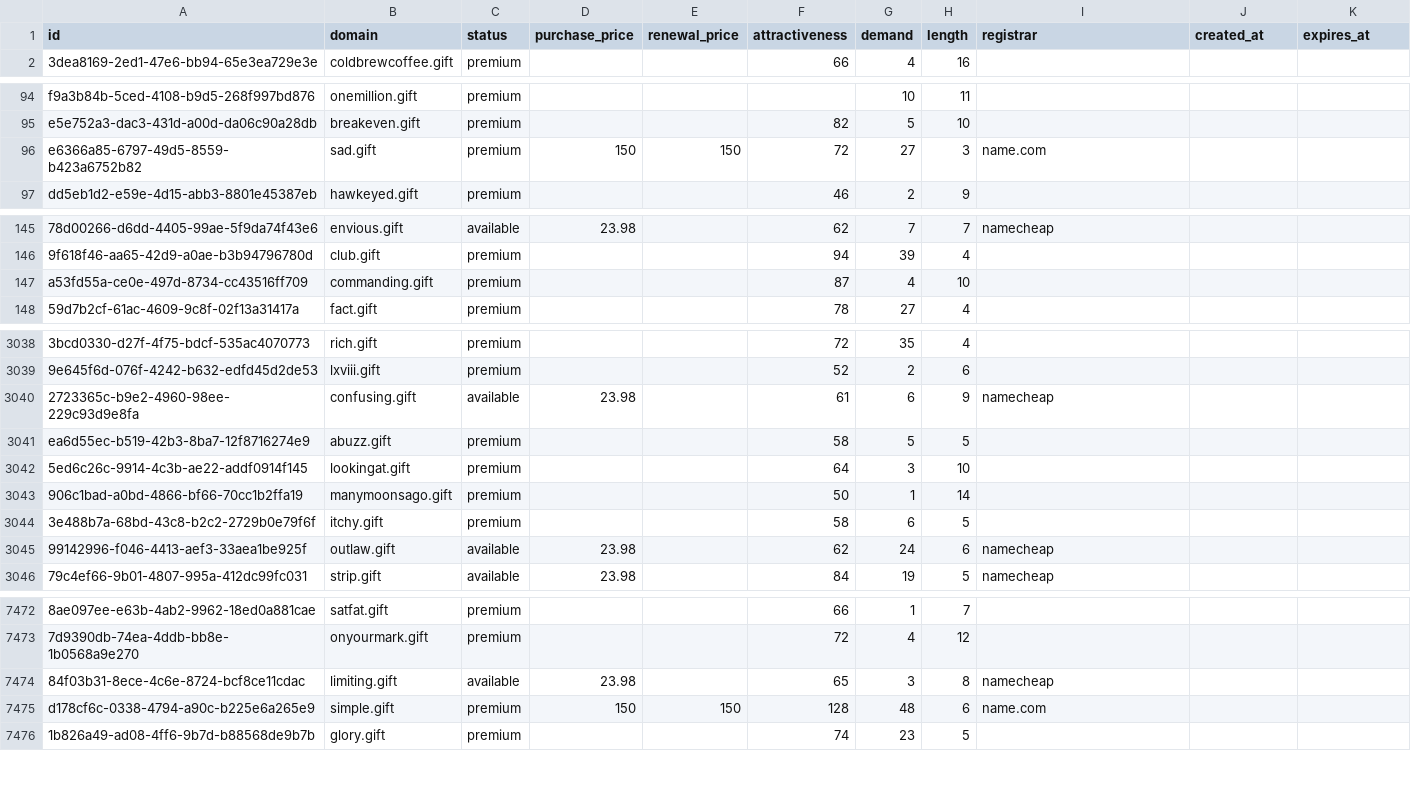
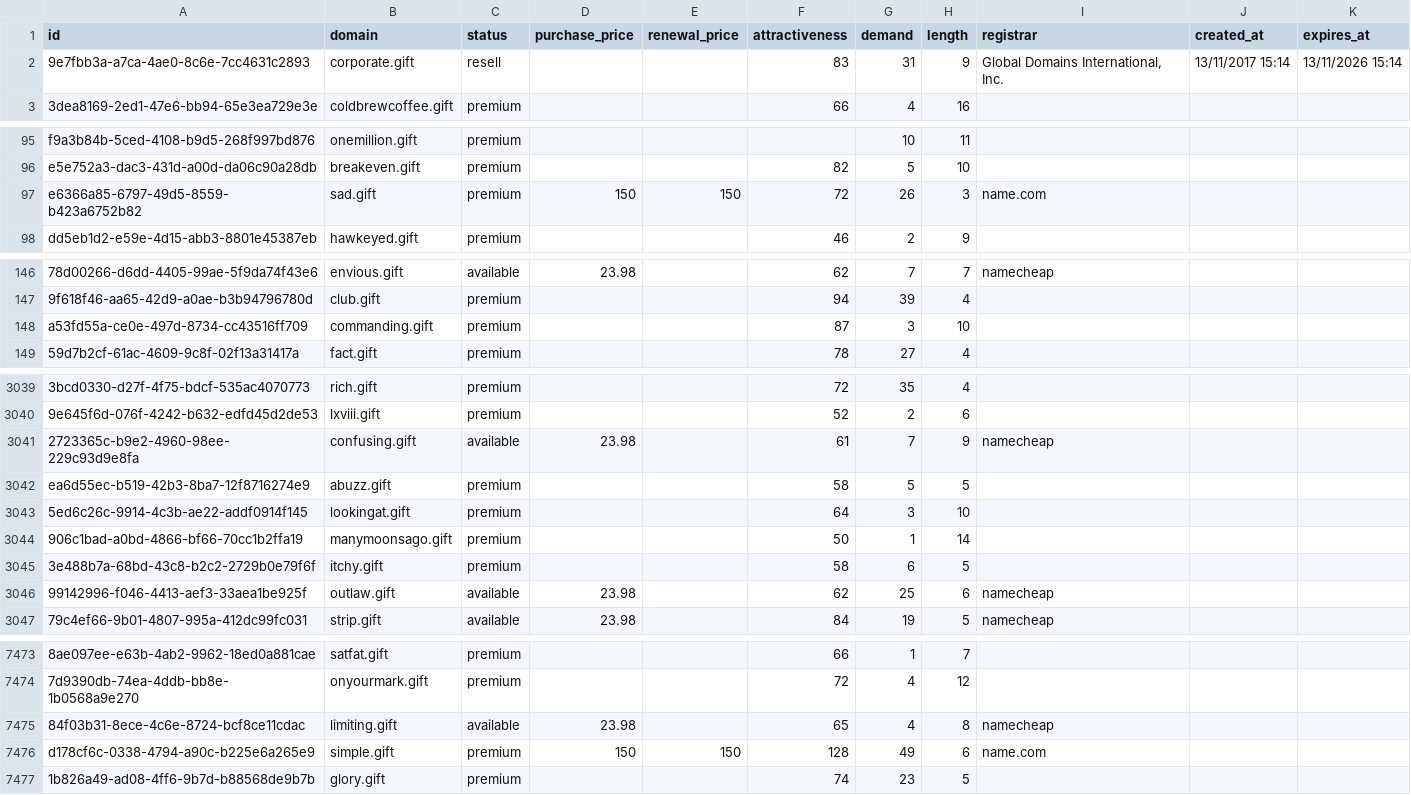
Before and after one commit to UniqueDomains/gift-oneword-domains, a CSV file: gift.csv, drawn as a sheet; only a part is shown, gaps mark what is left out; addresses are those after the commit; the diff covers the shown part only; the diff names each change by its address in the sheet, - before the commit and + after, or states it on an @@ line.

Commit message:
Domains update

```diff
--- a/gift.csv
+++ b/gift.csv
+row 2: 9e7fbb3a-a7ca-4ae0-8c6e-7cc4631c2893 | corporate.gift | resell |  |  | 83 | 31 | 9 | Global Domains International, Inc. | 13/11/2017 15:14 | 13/11/2026 15:14
-G97 (demand): 27
+G97 (demand): 26
-G148 (demand): 4
+G148 (demand): 3
-G3041 (demand): 6
+G3041 (demand): 7
-G3046 (demand): 24
+G3046 (demand): 25
-G7475 (demand): 3
+G7475 (demand): 4
-G7476 (demand): 48
+G7476 (demand): 49
```
Also changed, not shown: 80 edited cells elsewhere in this file, 3 other files.
